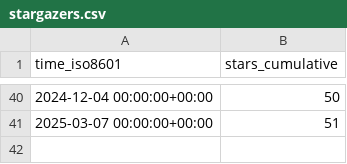
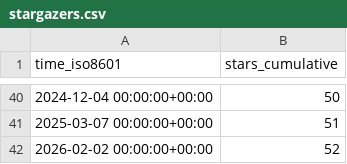
Before and after one commit to CARV-ICS-FORTH/frisbee, a CSV file: CARV-ICS-FORTH/frisbee/ghrs-data/stargazers.csv, drawn as a sheet; only a part is shown, gaps mark what is left out.

```diff
--- a/CARV-ICS-FORTH/frisbee/ghrs-data/stargazers.csv
+++ b/CARV-ICS-FORTH/frisbee/ghrs-data/stargazers.csv
@@ -41 +41,2 @@ time_iso8601,stars_cumulative
 2025-03-07 00:00:00+00:00,51
+2026-02-02 00:00:00+00:00,52
```
